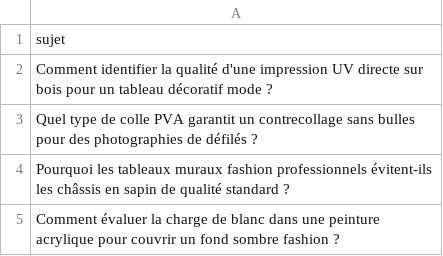
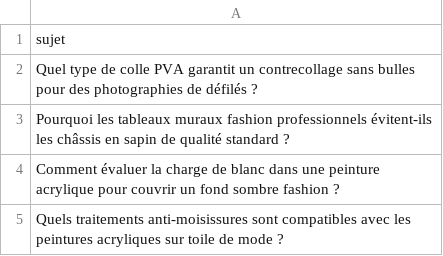
Before and after one commit to Metalosmose21/Mode-3, a CSV file: sujets.csv, drawn as a sheet; only a part is shown; the shorter side is filled out with more unchanged rows; the diff names each change by its address in the sheet, - before the commit and + after, or states it on an @@ line.

```diff
--- a/sujets.csv
+++ b/sujets.csv
-row 2: Comment identifier la qualité d'une impression UV directe sur bois pour un tableau décoratif mode ?
```
Also changed, not shown: sujets_traites.csv.
